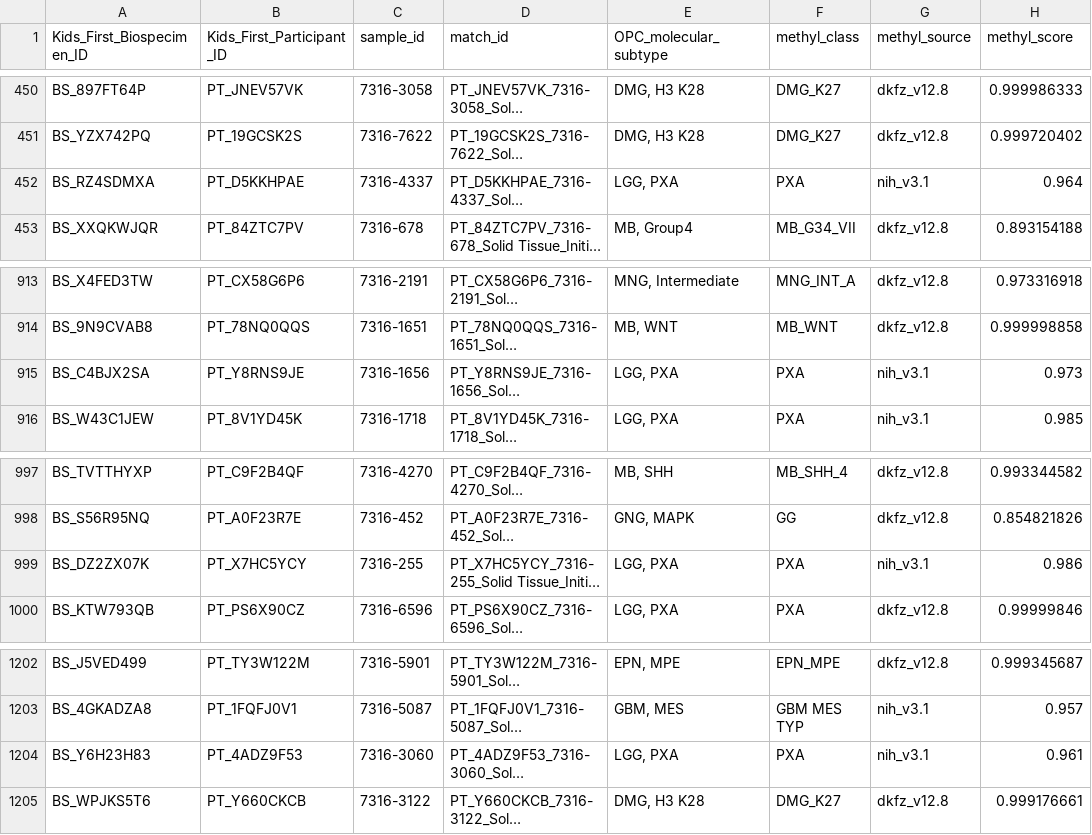
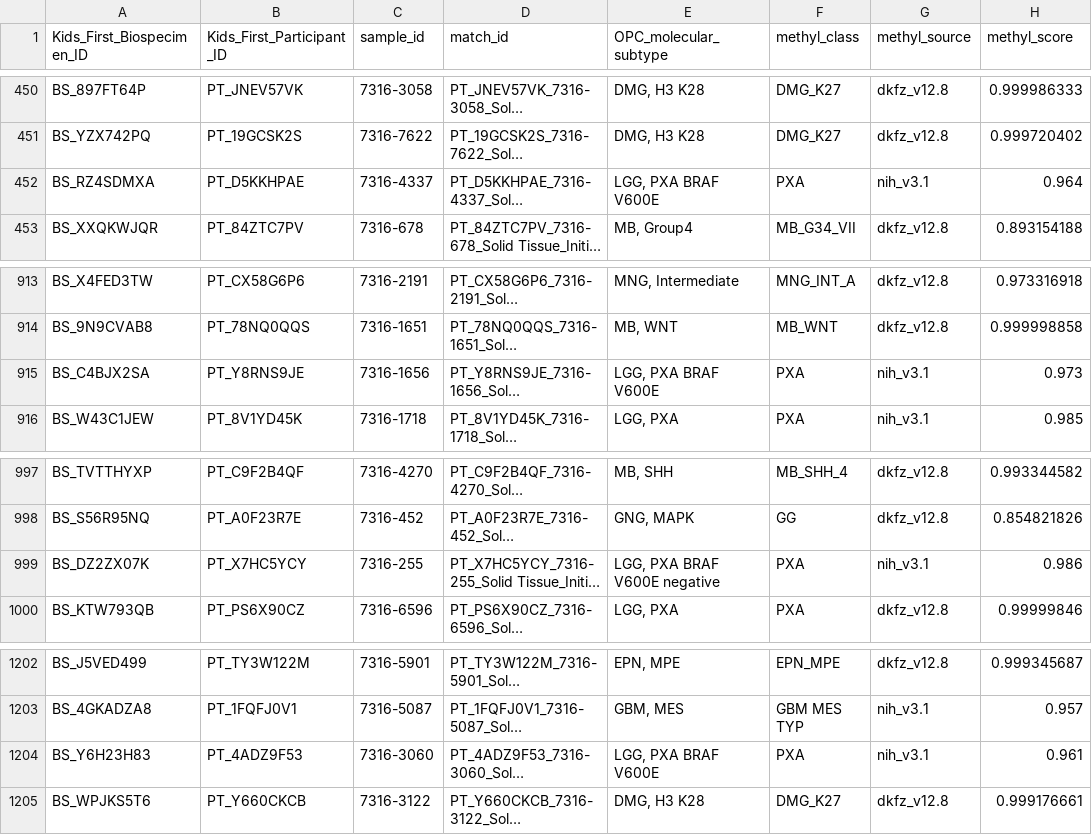
Before and after one commit to rokitalab/OpenPedCan-Project-CNH, a TSV file: analyses/molecular-subtyping-CNS/results/methylation_subtype_validation.tsv, drawn as a sheet; only a part is shown, gaps mark what is left out; long unchanged cells end in …; the diff names each change by its address in the sheet, - before the commit and + after, or states it on an @@ line.

```diff
--- a/analyses/molecular-subtyping-CNS/results/methylation_subtype_validation.tsv
+++ b/analyses/molecular-subtyping-CNS/results/methylation_subtype_validation.tsv
-E452 (OPC_molecular_subtype): LGG, PXA
+E452 (OPC_molecular_subtype): LGG, PXA BRAF V600E
-E915 (OPC_molecular_subtype): LGG, PXA
+E915 (OPC_molecular_subtype): LGG, PXA BRAF V600E
-E999 (OPC_molecular_subtype): LGG, PXA
+E999 (OPC_molecular_subtype): LGG, PXA BRAF V600E negative
-E1204 (OPC_molecular_subtype): LGG, PXA
+E1204 (OPC_molecular_subtype): LGG, PXA BRAF V600E
```
Also changed, not shown: analyses/molecular-subtyping-CNS/results/molecular_subtype_cns.tsv, 1 other file.
